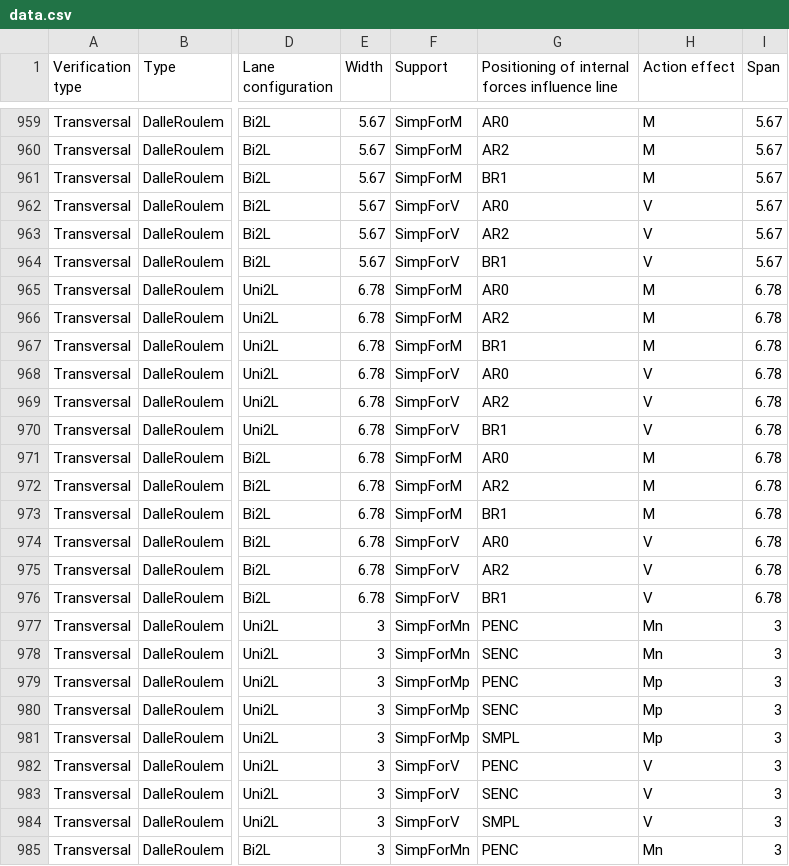
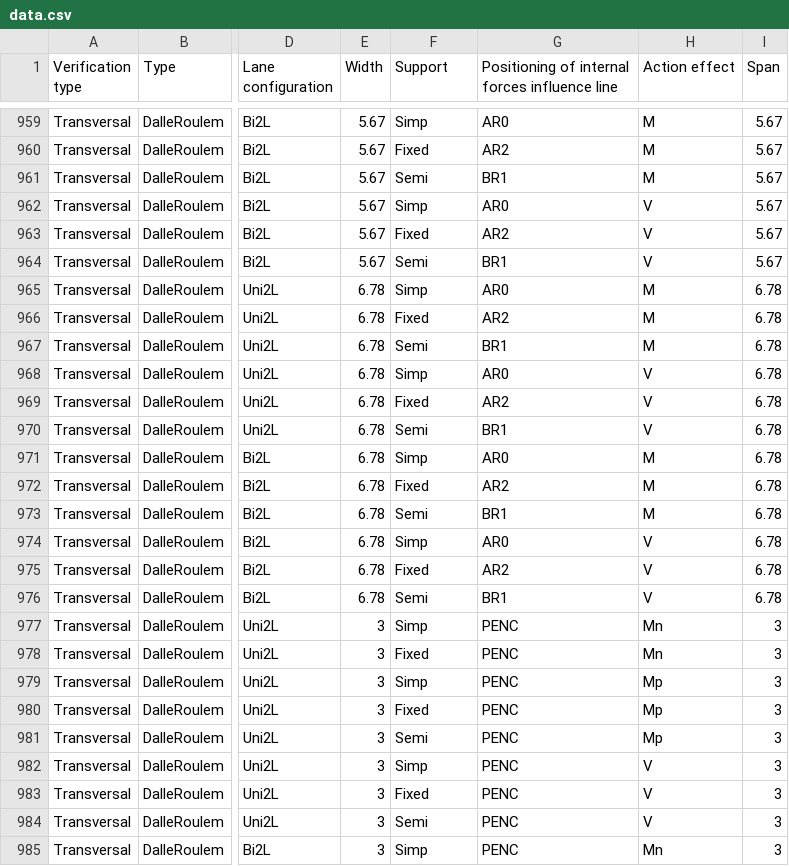
Before and after one commit to EPFL-ENAC/resslab-astra_82001, a CSV file: src/assets/data/data.csv, drawn as a sheet; only a part is shown, gaps mark what is left out; the diff covers the shown part only; the diff names each change by its address in the sheet, - before the commit and + after, or states it on an @@ line.

```diff
--- a/src/assets/data/data.csv
+++ b/src/assets/data/data.csv
-F959 (Support): SimpForM
+F959 (Support): Simp
-F960 (Support): SimpForM
+F960 (Support): Fixed
-F961 (Support): SimpForM
+F961 (Support): Semi
-F962 (Support): SimpForV
+F962 (Support): Simp
-F963 (Support): SimpForV
+F963 (Support): Fixed
-F964 (Support): SimpForV
+F964 (Support): Semi
-F965 (Support): SimpForM
+F965 (Support): Simp
-F966 (Support): SimpForM
+F966 (Support): Fixed
-F967 (Support): SimpForM
+F967 (Support): Semi
-F968 (Support): SimpForV
+F968 (Support): Simp
-F969 (Support): SimpForV
+F969 (Support): Fixed
-F970 (Support): SimpForV
+F970 (Support): Semi
-F971 (Support): SimpForM
+F971 (Support): Simp
-F972 (Support): SimpForM
+F972 (Support): Fixed
-F973 (Support): SimpForM
+F973 (Support): Semi
-F974 (Support): SimpForV
+F974 (Support): Simp
-F975 (Support): SimpForV
+F975 (Support): Fixed
-F976 (Support): SimpForV
+F976 (Support): Semi
-F977 (Support): SimpForMn
+F977 (Support): Simp
-F978 (Support): SimpForMn
+F978 (Support): Fixed
-G978: SENC
+G978: PENC
-F979 (Support): SimpForMp
+F979 (Support): Simp
-F980 (Support): SimpForMp
+F980 (Support): Fixed
-G980: SENC
+G980: PENC
-F981 (Support): SimpForMp
+F981 (Support): Semi
-G981: SMPL
+G981: PENC
-F982 (Support): SimpForV
+F982 (Support): Simp
-F983 (Support): SimpForV
+F983 (Support): Fixed
-G983: SENC
+G983: PENC
-F984 (Support): SimpForV
+F984 (Support): Semi
-G984: SMPL
+G984: PENC
-F985 (Support): SimpForMn
+F985 (Support): Simp
```
Also changed, not shown: 118 edited cells elsewhere in this file.
